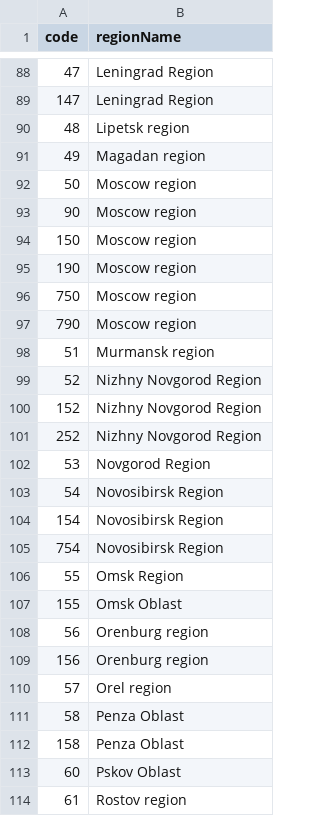
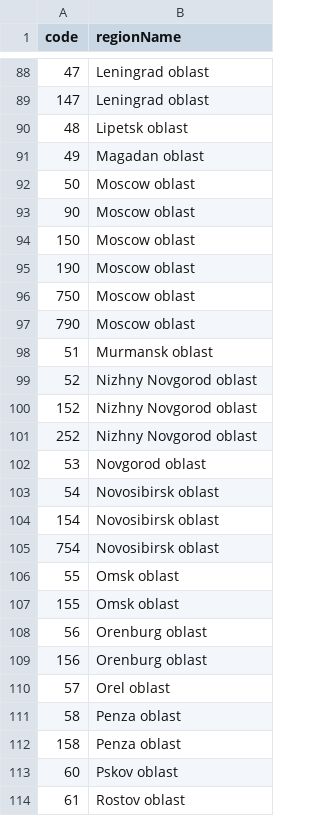
Before and after one commit to menus12/DAwR-2023-final-project, a CSV file: Datafiles/regions.csv, drawn as a sheet; only a part is shown, gaps mark what is left out; the diff covers the shown part only.

Commit message:
fixed up region names

```diff
--- a/Datafiles/regions.csv
+++ b/Datafiles/regions.csv
@@ -88,27 +88,27 @@
-47;Leningrad Region
-147;Leningrad Region
-48;Lipetsk region
-49;Magadan region
-50;Moscow region
-90;Moscow region
-150;Moscow region
-190;Moscow region
-750;Moscow region
-790;Moscow region
-51;Murmansk region
-52;Nizhny Novgorod Region
-152;Nizhny Novgorod Region
-252;Nizhny Novgorod Region
-53;Novgorod Region
-54;Novosibirsk Region
-154;Novosibirsk Region
-754;Novosibirsk Region
-55;Omsk Region
-155;Omsk Oblast
-56;Orenburg region
-156;Orenburg region
-57;Orel region
-58;Penza Oblast
-158;Penza Oblast
-60;Pskov Oblast
-61;Rostov region
+47;Leningrad oblast
+147;Leningrad oblast
+48;Lipetsk oblast
+49;Magadan oblast
+50;Moscow oblast
+90;Moscow oblast
+150;Moscow oblast
+190;Moscow oblast
+750;Moscow oblast
+790;Moscow oblast
+51;Murmansk oblast
+52;Nizhny Novgorod oblast
+152;Nizhny Novgorod oblast
+252;Nizhny Novgorod oblast
+53;Novgorod oblast
+54;Novosibirsk oblast
+154;Novosibirsk oblast
+754;Novosibirsk oblast
+55;Omsk oblast
+155;Omsk oblast
+56;Orenburg oblast
+156;Orenburg oblast
+57;Orel oblast
+58;Penza oblast
+158;Penza oblast
+60;Pskov oblast
+61;Rostov oblast
```
Also changed, not shown: 63 edited cells elsewhere in this file.
